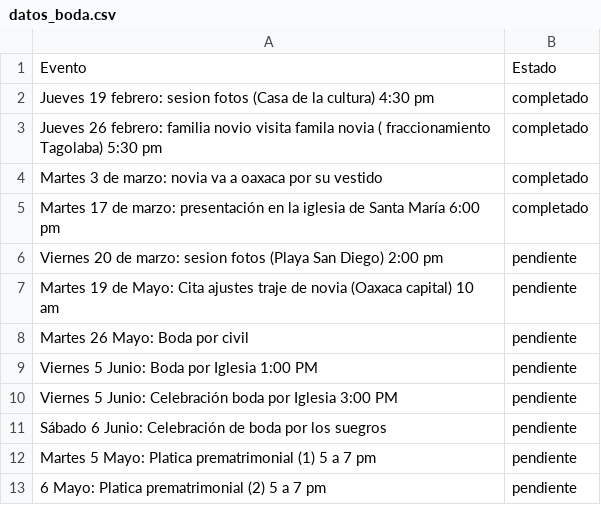
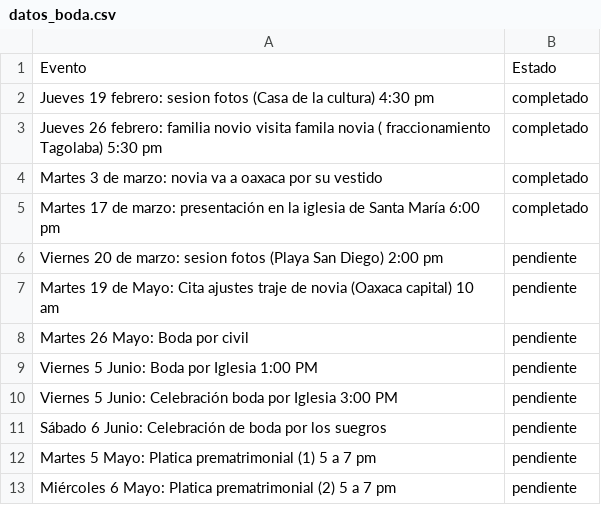
Before and after one commit to carloscjarquin/ActividadesList, a CSV file: datos_boda.csv, drawn as a sheet.

Commit message:
Actualización automática de Cronograma

```diff
--- a/datos_boda.csv
+++ b/datos_boda.csv
@@ -12,2 +12,2 @@
 "Martes 5 Mayo: Platica prematrimonial (1) 5 a 7 pm","pendiente"
-"6 Mayo: Platica prematrimonial (2) 5 a 7 pm","pendiente"
+"Miércoles 6 Mayo: Platica prematrimonial (2) 5 a 7 pm","pendiente"
```
